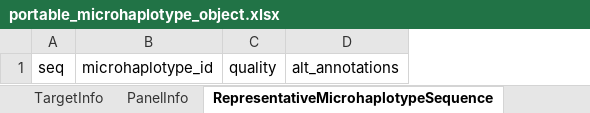
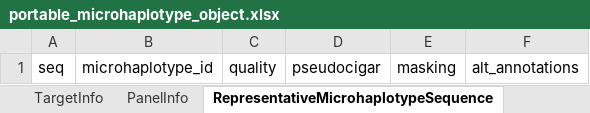
Before and after one commit to PlasmoGenEpi/portable-microhaplotype-object, an Excel workbook: project/excel/portable_microhaplotype_object.xlsx, sheet RepresentativeMicrohaplotypeSequence, drawn as a sheet; values as stored, in another font and other column widths than the file's, no borders; the diff names each change by its address in the sheet, - before the commit and + after, or states it on an @@ line.

```diff
--- a/project/excel/portable_microhaplotype_object.xlsx (sheet RepresentativeMicrohaplotypeSequence)
+++ b/project/excel/portable_microhaplotype_object.xlsx (sheet RepresentativeMicrohaplotypeSequence)
+column D, row 1: pseudocigar
+column E, row 1: masking
```
Also changed, not shown: sheet PortableMicrohaplotypeObject, sheet MicrohaplotypesDetected, sheet DemultiplexedTargetsForExperimentSample, sheet DemultiplexedExperimentSamples, sheet MicrohaplotypesForSample, sheet GenomicLocation, 1 more sheet, other sheet tabs, 11 other files.
